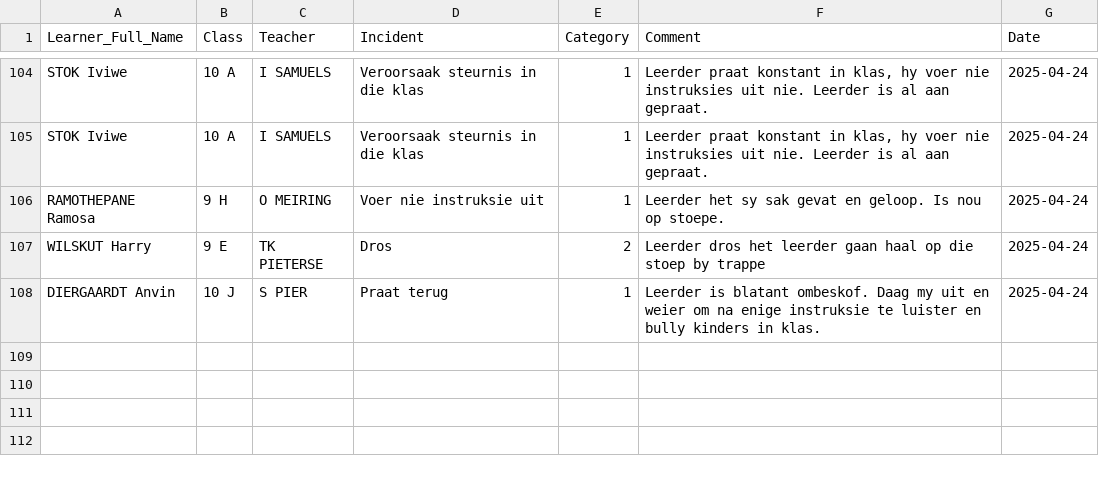
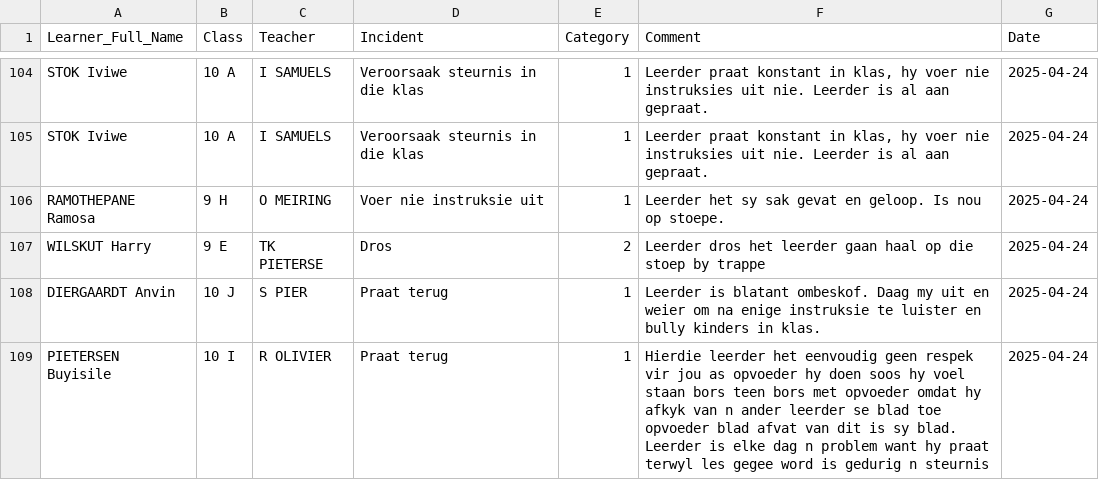
Before and after one commit to arnoldtRealph/insident, a CSV file: incident_log.csv, drawn as a sheet; only a part is shown, gaps mark what is left out; the diff names each change by its address in the sheet, - before the commit and + after, or states it on an @@ line.

Commit message:
Updated incident_log.csv with new incident

```diff
--- a/incident_log.csv
+++ b/incident_log.csv
+row 109: PIETERSEN Buyisile | 10 I | R OLIVIER | Praat terug | 1 | Hierdie leerder het eenvoudig geen respek vir jou as opvoeder hy doen soos hy voel staan bors teen bors met opvoeder omdat hy afkyk van n ander leerder se blad toe opvoeder blad afvat van dit is sy blad. Leerder is elke dag n problem want hy praat terwyl les gegee word is gedurig n steurnis | 2025-04-24
```
